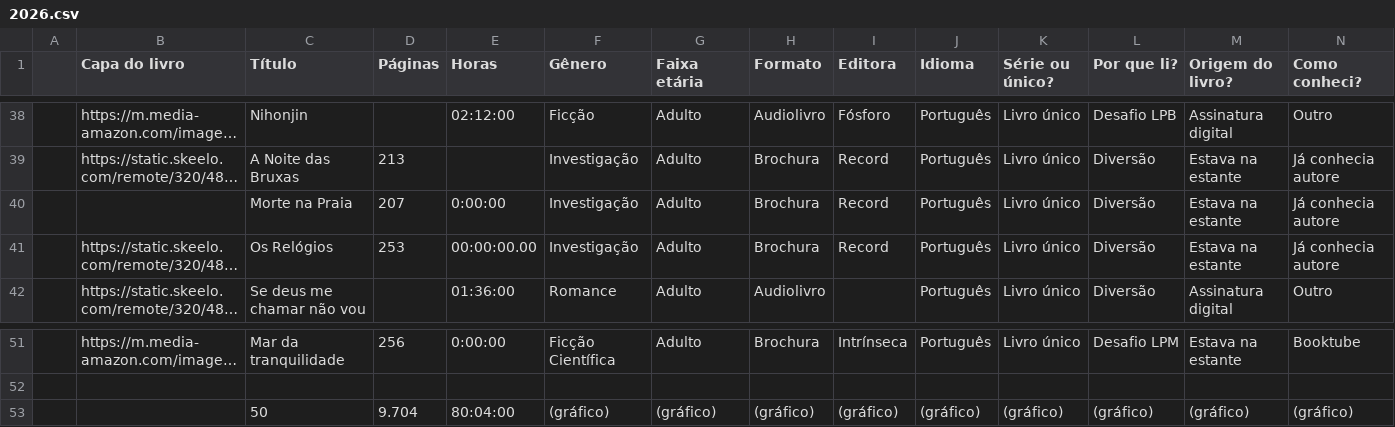
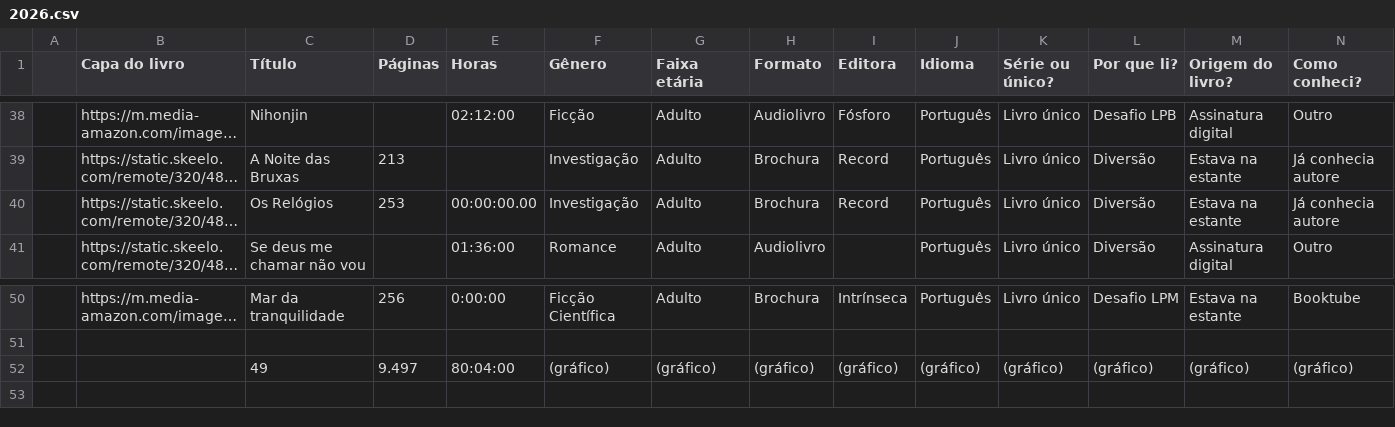
Before and after one commit to vesiuol/vesiuol, a CSV file: data/2026.csv, drawn as a sheet; only a part is shown, gaps mark what is left out; long unchanged cells end in …; removed rows and columns are numbered as before the commit, all else as after; rows hold the shown columns only; the diff names each change by its address in the sheet, - before the commit and + after, or states it on an @@ line.

```diff
--- a/data/2026.csv
+++ b/data/2026.csv
-row 40:  |  | Morte na Praia | 207 | 0:00:00 | Investigação | Adulto | Brochura | Record | Português | Livro único | Diversão | Estava na estante | Já conhecia autore
-C52 (Título): 50
+C52 (Título): 49
-D52 (Páginas): 9.704
+D52 (Páginas): 9.497
```
